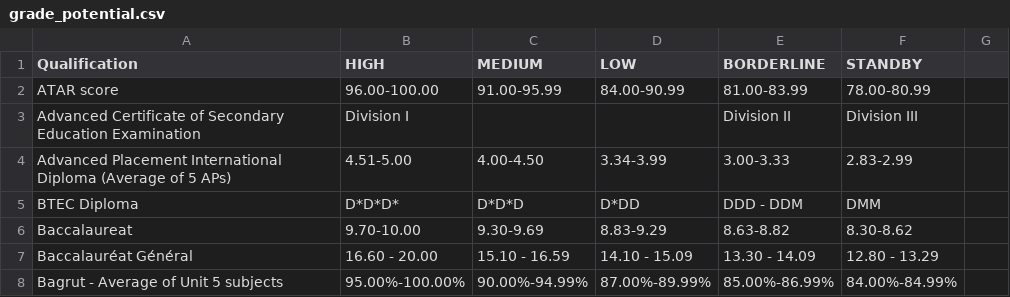
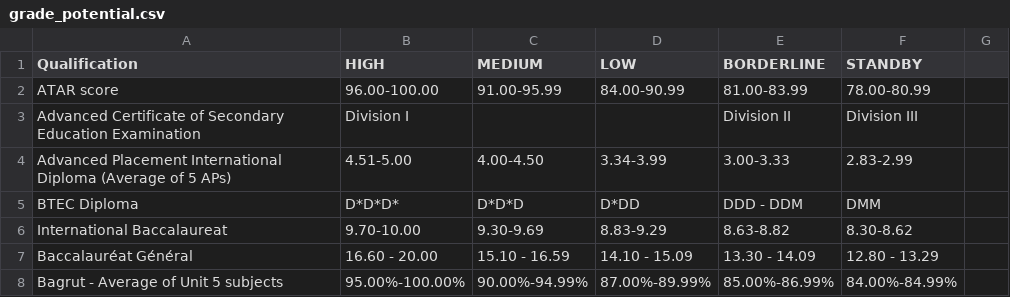
Before and after one commit to nmthzsofi/financial-aid-simulator, a CSV file: grade_potential.csv, drawn as a sheet; only a part is shown.

```diff
--- a/grade_potential.csv
+++ b/grade_potential.csv
@@ -5,3 +5,3 @@ Advanced Placement International Diploma (Average of 5 APs),4.51-5.00,4.00-4.50,
 BTEC Diploma,D*D*D*,D*D*D,D*DD,DDD - DDM,DMM
-Baccalaureat,9.70-10.00,9.30-9.69,8.83-9.29,8.63-8.82,8.30-8.62
+International Baccalaureat,9.70-10.00,9.30-9.69,8.83-9.29,8.63-8.82,8.30-8.62
 Baccalauréat Général,16.60 - 20.00,15.10 - 16.59,14.10 - 15.09,13.30 - 14.09,12.80 - 13.29
```
Also changed, not shown: country_data.csv, 1 other file.
